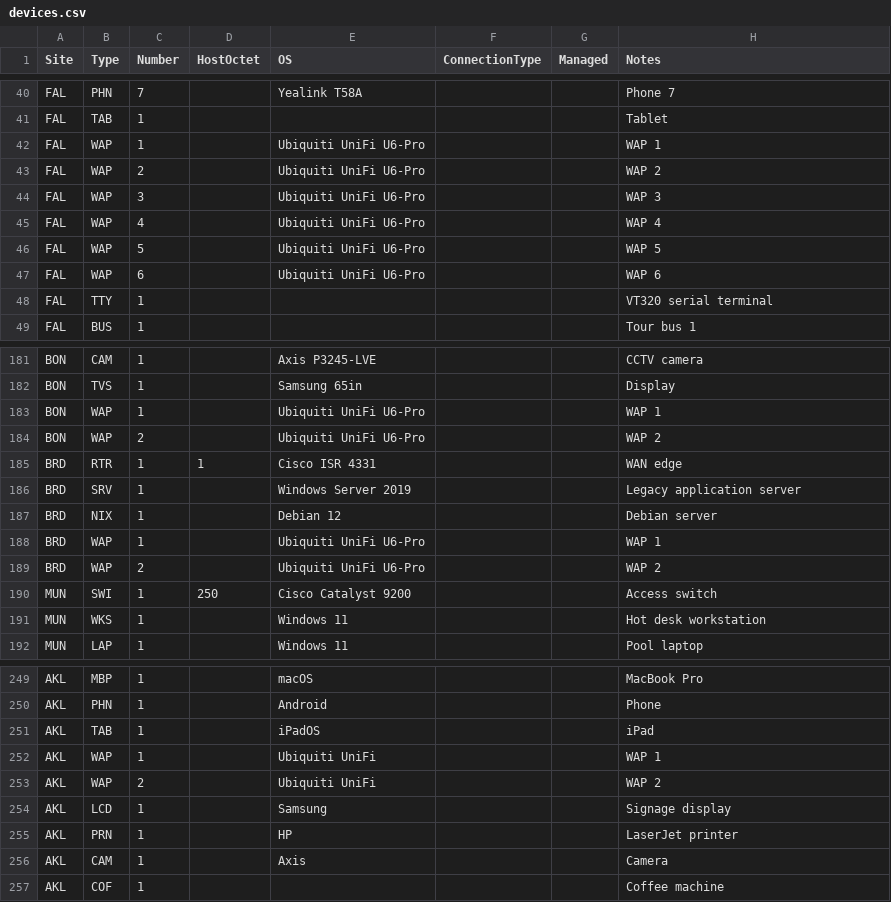
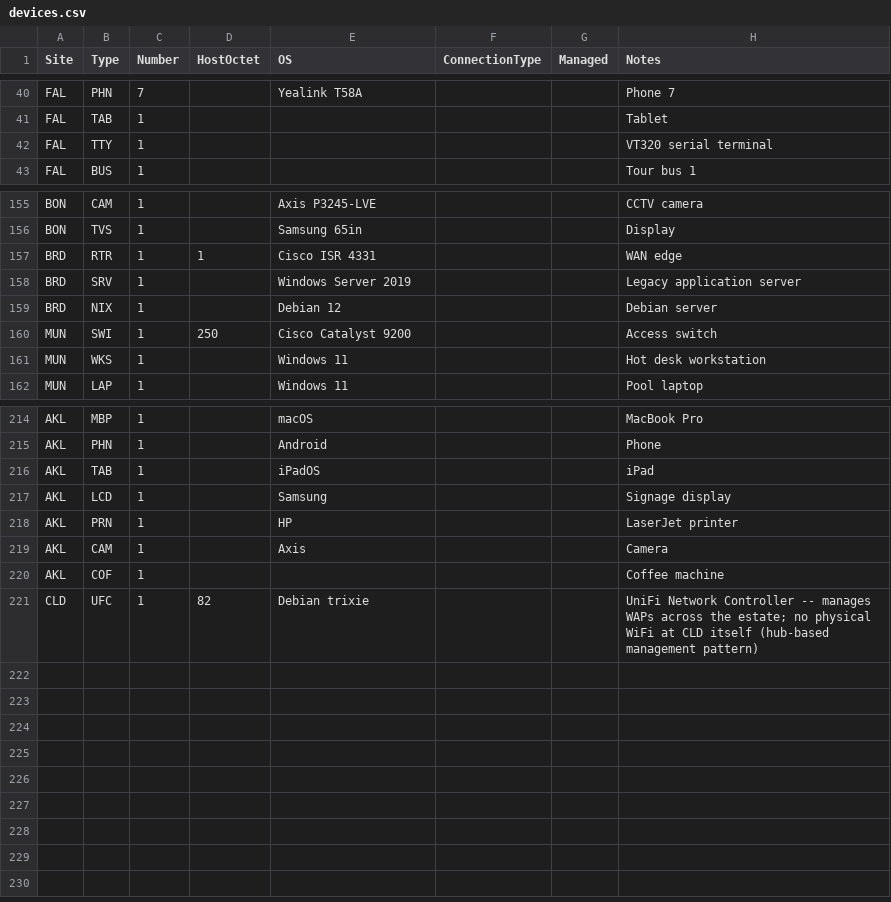
Before and after one commit to knightmare2600/example_music_infra, a CSV file: benarbejde/devices.csv, drawn as a sheet; only a part is shown, gaps mark what is left out; the diff covers the shown part only.

```diff
--- a/benarbejde/devices.csv
+++ b/benarbejde/devices.csv
@@ -41,8 +41,2 @@ FAL,PHN,7,,Yealink T58A,,,Phone 7
 FAL,TAB,1,,,,,Tablet
-FAL,WAP,1,,Ubiquiti UniFi U6-Pro,,,WAP 1
-FAL,WAP,2,,Ubiquiti UniFi U6-Pro,,,WAP 2
-FAL,WAP,3,,Ubiquiti UniFi U6-Pro,,,WAP 3
-FAL,WAP,4,,Ubiquiti UniFi U6-Pro,,,WAP 4
-FAL,WAP,5,,Ubiquiti UniFi U6-Pro,,,WAP 5
-FAL,WAP,6,,Ubiquiti UniFi U6-Pro,,,WAP 6
 FAL,TTY,1,,,,,VT320 serial terminal
@@ -182,4 +156,2 @@ BON,CAM,1,,Axis P3245-LVE,,,CCTV camera
 BON,TVS,1,,Samsung 65in,,,Display
-BON,WAP,1,,Ubiquiti UniFi U6-Pro,,,WAP 1
-BON,WAP,2,,Ubiquiti UniFi U6-Pro,,,WAP 2
 BRD,RTR,1,1,Cisco ISR 4331,,,WAN edge
@@ -187,4 +159,2 @@ BRD,SRV,1,,Windows Server 2019,,,Legacy application server
 BRD,NIX,1,,Debian 12,,,Debian server
-BRD,WAP,1,,Ubiquiti UniFi U6-Pro,,,WAP 1
-BRD,WAP,2,,Ubiquiti UniFi U6-Pro,,,WAP 2
 MUN,SWI,1,250,Cisco Catalyst 9200,,,Access switch
@@ -251,4 +216,2 @@ AKL,PHN,1,,Android,,,Phone
 AKL,TAB,1,,iPadOS,,,iPad
-AKL,WAP,1,,Ubiquiti UniFi,,,WAP 1
-AKL,WAP,2,,Ubiquiti UniFi,,,WAP 2
 AKL,LCD,1,,Samsung,,,Signage display
@@ -257 +220,2 @@ AKL,CAM,1,,Axis,,,Camera
 AKL,COF,1,,,,,Coffee machine
+CLD,UFC,1,82,Debian trixie,,,UniFi Network Controller -- manages WAPs across the estate; no physical WiFi at CLD itself (hub-based management pattern)
```
Also changed, not shown: 25 removed rows elsewhere in this file, bootstrap/web/proxmox/devices.csv, 8 other files.
